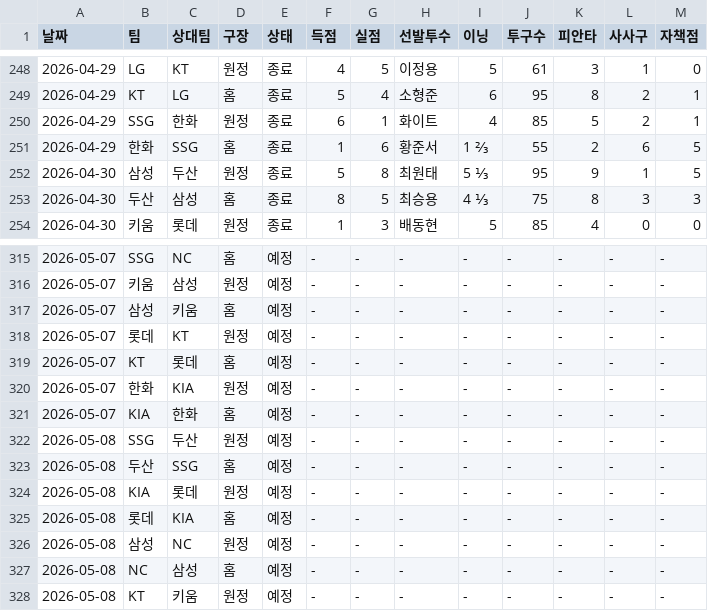
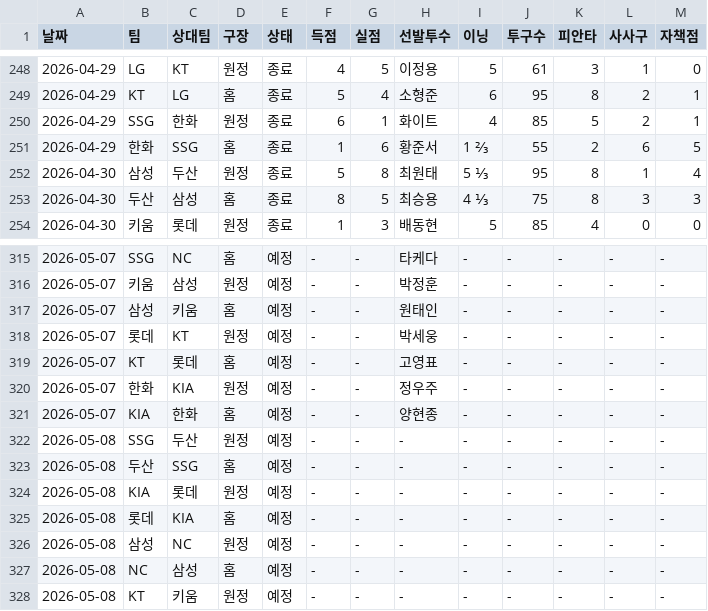
Before and after one commit to smmartworld/kbostarter, a CSV file: 로테이션_마스터데이터.csv, drawn as a sheet; only a part is shown, gaps mark what is left out; the diff covers the shown part only.

```diff
--- a/로테이션_마스터데이터.csv
+++ b/로테이션_마스터데이터.csv
@@ -251,3 +251,3 @@
 2026-04-29,한화,SSG,홈,종료,1,6,황준서,1 ⅔,55,2,6,5
-2026-04-30,삼성,두산,원정,종료,5,8,최원태,5 ⅓,95,9,1,5
+2026-04-30,삼성,두산,원정,종료,5,8,최원태,5 ⅓,95,8,1,4
 2026-04-30,두산,삼성,홈,종료,8,5,최승용,4 ⅓,75,8,3,3
@@ -315,8 +315,8 @@
-2026-05-07,SSG,NC,홈,예정,-,-,-,-,-,-,-,-
-2026-05-07,키움,삼성,원정,예정,-,-,-,-,-,-,-,-
-2026-05-07,삼성,키움,홈,예정,-,-,-,-,-,-,-,-
-2026-05-07,롯데,KT,원정,예정,-,-,-,-,-,-,-,-
-2026-05-07,KT,롯데,홈,예정,-,-,-,-,-,-,-,-
-2026-05-07,한화,KIA,원정,예정,-,-,-,-,-,-,-,-
-2026-05-07,KIA,한화,홈,예정,-,-,-,-,-,-,-,-
+2026-05-07,SSG,NC,홈,예정,-,-,타케다,-,-,-,-,-
+2026-05-07,키움,삼성,원정,예정,-,-,박정훈,-,-,-,-,-
+2026-05-07,삼성,키움,홈,예정,-,-,원태인,-,-,-,-,-
+2026-05-07,롯데,KT,원정,예정,-,-,박세웅,-,-,-,-,-
+2026-05-07,KT,롯데,홈,예정,-,-,고영표,-,-,-,-,-
+2026-05-07,한화,KIA,원정,예정,-,-,정우주,-,-,-,-,-
+2026-05-07,KIA,한화,홈,예정,-,-,양현종,-,-,-,-,-
 2026-05-08,SSG,두산,원정,예정,-,-,-,-,-,-,-,-
```
Also changed, not shown: 83 edited cells elsewhere in this file.
